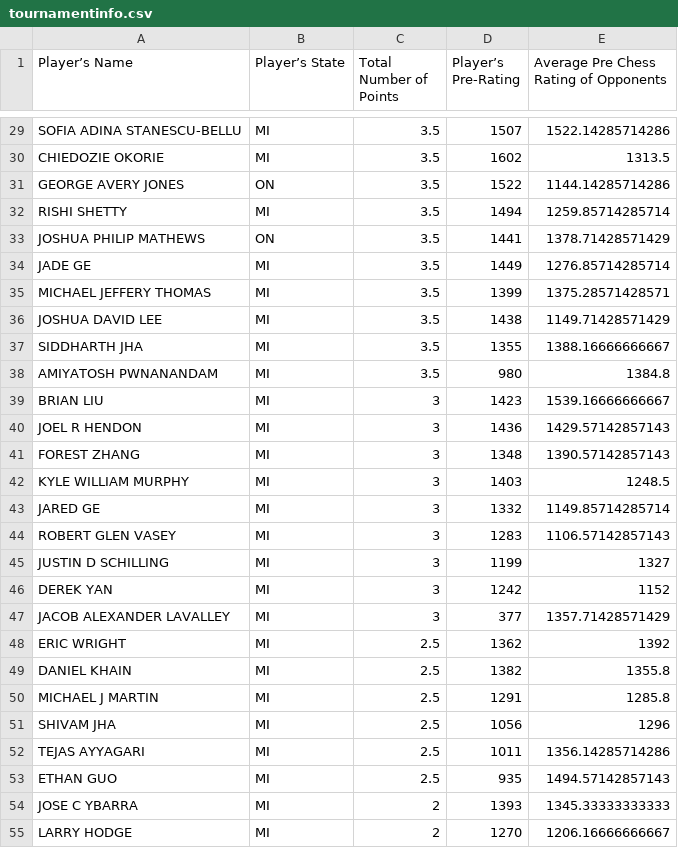
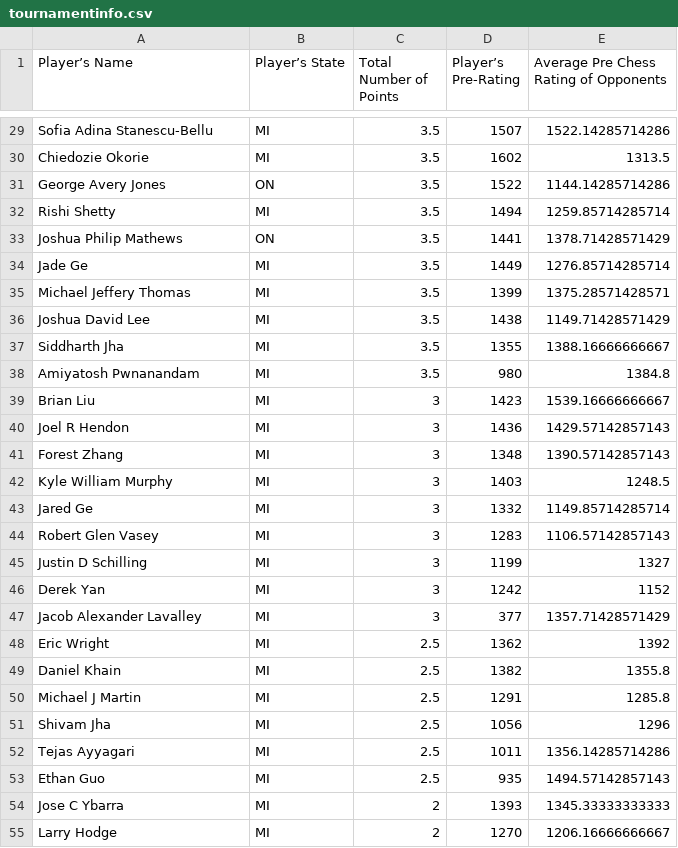
Before and after one commit to DylanGoldJ/607-Project-1, a CSV file: tournamentinfo.csv, drawn as a sheet; only a part is shown, gaps mark what is left out; the diff covers the shown part only.

```diff
--- a/tournamentinfo.csv
+++ b/tournamentinfo.csv
@@ -29,27 +29,27 @@
-"SOFIA ADINA STANESCU-BELLU","MI",3.5,1507,1522.14285714286
-"CHIEDOZIE OKORIE","MI",3.5,1602,1313.5
-"GEORGE AVERY JONES","ON",3.5,1522,1144.14285714286
-"RISHI SHETTY","MI",3.5,1494,1259.85714285714
-"JOSHUA PHILIP MATHEWS","ON",3.5,1441,1378.71428571429
-"JADE GE","MI",3.5,1449,1276.85714285714
-"MICHAEL JEFFERY THOMAS","MI",3.5,1399,1375.28571428571
-"JOSHUA DAVID LEE","MI",3.5,1438,1149.71428571429
-"SIDDHARTH JHA","MI",3.5,1355,1388.16666666667
-"AMIYATOSH PWNANANDAM","MI",3.5,980,1384.8
-"BRIAN LIU","MI",3,1423,1539.16666666667
-"JOEL R HENDON","MI",3,1436,1429.57142857143
-"FOREST ZHANG","MI",3,1348,1390.57142857143
-"KYLE WILLIAM MURPHY","MI",3,1403,1248.5
-"JARED GE","MI",3,1332,1149.85714285714
-"ROBERT GLEN VASEY","MI",3,1283,1106.57142857143
-"JUSTIN D SCHILLING","MI",3,1199,1327
-"DEREK YAN","MI",3,1242,1152
-"JACOB ALEXANDER LAVALLEY","MI",3,377,1357.71428571429
-"ERIC WRIGHT","MI",2.5,1362,1392
-"DANIEL KHAIN","MI",2.5,1382,1355.8
-"MICHAEL J MARTIN","MI",2.5,1291,1285.8
-"SHIVAM JHA","MI",2.5,1056,1296
-"TEJAS AYYAGARI","MI",2.5,1011,1356.14285714286
-"ETHAN GUO","MI",2.5,935,1494.57142857143
-"JOSE C YBARRA","MI",2,1393,1345.33333333333
-"LARRY HODGE","MI",2,1270,1206.16666666667
+"Sofia Adina Stanescu-Bellu","MI",3.5,1507,1522.14285714286
+"Chiedozie Okorie","MI",3.5,1602,1313.5
+"George Avery Jones","ON",3.5,1522,1144.14285714286
+"Rishi Shetty","MI",3.5,1494,1259.85714285714
+"Joshua Philip Mathews","ON",3.5,1441,1378.71428571429
+"Jade Ge","MI",3.5,1449,1276.85714285714
+"Michael Jeffery Thomas","MI",3.5,1399,1375.28571428571
+"Joshua David Lee","MI",3.5,1438,1149.71428571429
+"Siddharth Jha","MI",3.5,1355,1388.16666666667
+"Amiyatosh Pwnanandam","MI",3.5,980,1384.8
+"Brian Liu","MI",3,1423,1539.16666666667
+"Joel R Hendon","MI",3,1436,1429.57142857143
+"Forest Zhang","MI",3,1348,1390.57142857143
+"Kyle William Murphy","MI",3,1403,1248.5
+"Jared Ge","MI",3,1332,1149.85714285714
+"Robert Glen Vasey","MI",3,1283,1106.57142857143
+"Justin D Schilling","MI",3,1199,1327
+"Derek Yan","MI",3,1242,1152
+"Jacob Alexander Lavalley","MI",3,377,1357.71428571429
+"Eric Wright","MI",2.5,1362,1392
+"Daniel Khain","MI",2.5,1382,1355.8
+"Michael J Martin","MI",2.5,1291,1285.8
+"Shivam Jha","MI",2.5,1056,1296
+"Tejas Ayyagari","MI",2.5,1011,1356.14285714286
+"Ethan Guo","MI",2.5,935,1494.57142857143
+"Jose C Ybarra","MI",2,1393,1345.33333333333
+"Larry Hodge","MI",2,1270,1206.16666666667
```
Also changed, not shown: 37 edited cells elsewhere in this file, 2 other files.
